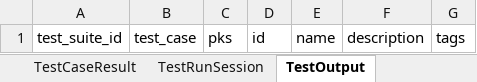
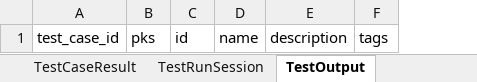
Before and after one commit to TranslatorSRI/TranslatorTestingModel, an Excel workbook: project/excel/translator_testing_model.xlsx, sheet TestOutput, drawn as a sheet; values as stored, in another font and other column widths than the file's, no borders; removed rows and columns are numbered as before the commit, all else as after; the diff names each change by its address in the sheet, - before the commit and + after, or states it on an @@ line.

Commit message:
regenerate project to fix conflicts

```diff
--- a/project/excel/translator_testing_model.xlsx (sheet TestOutput)
+++ b/project/excel/translator_testing_model.xlsx (sheet TestOutput)
-column A, row 1: test_suite_id
-column B, row 1: test_case
+column A, row 1: test_case_id
```
Also changed, not shown: 14 other files.
